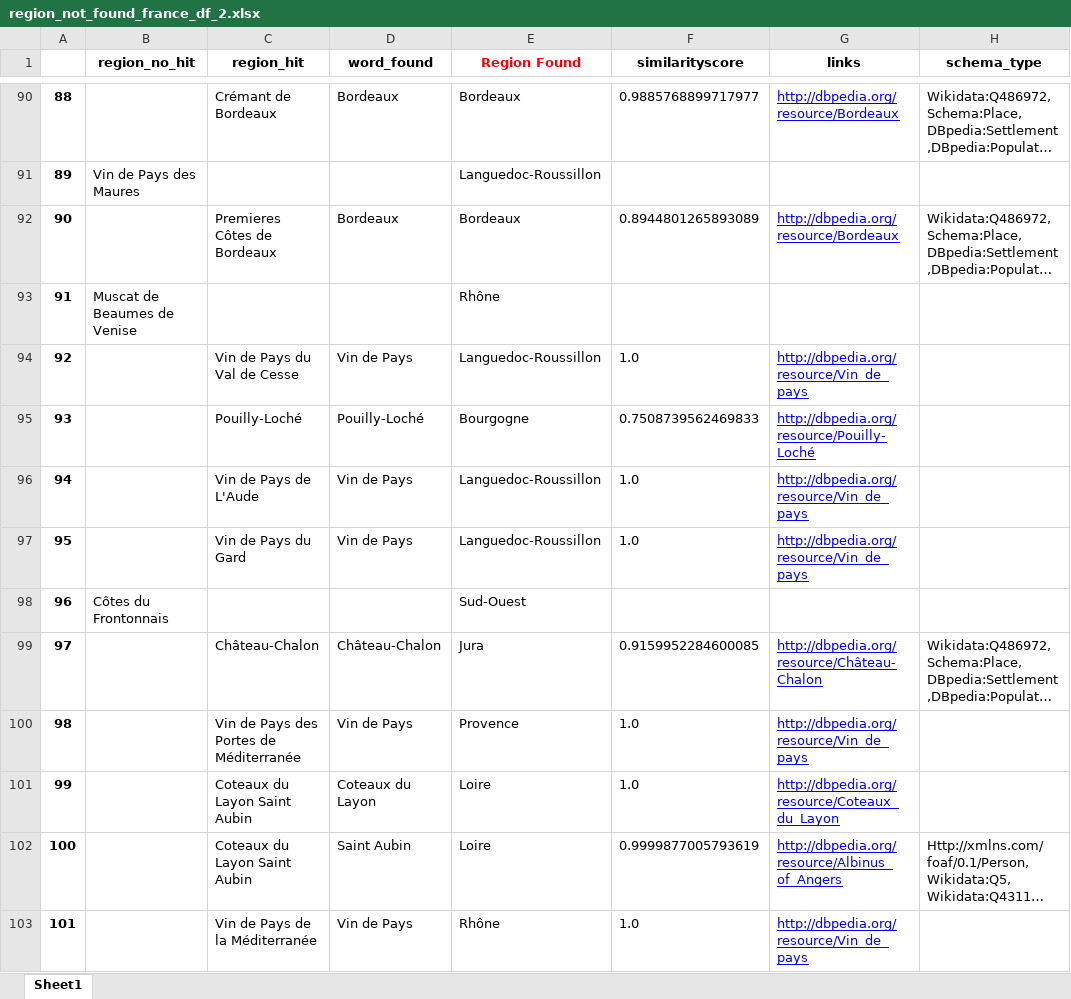
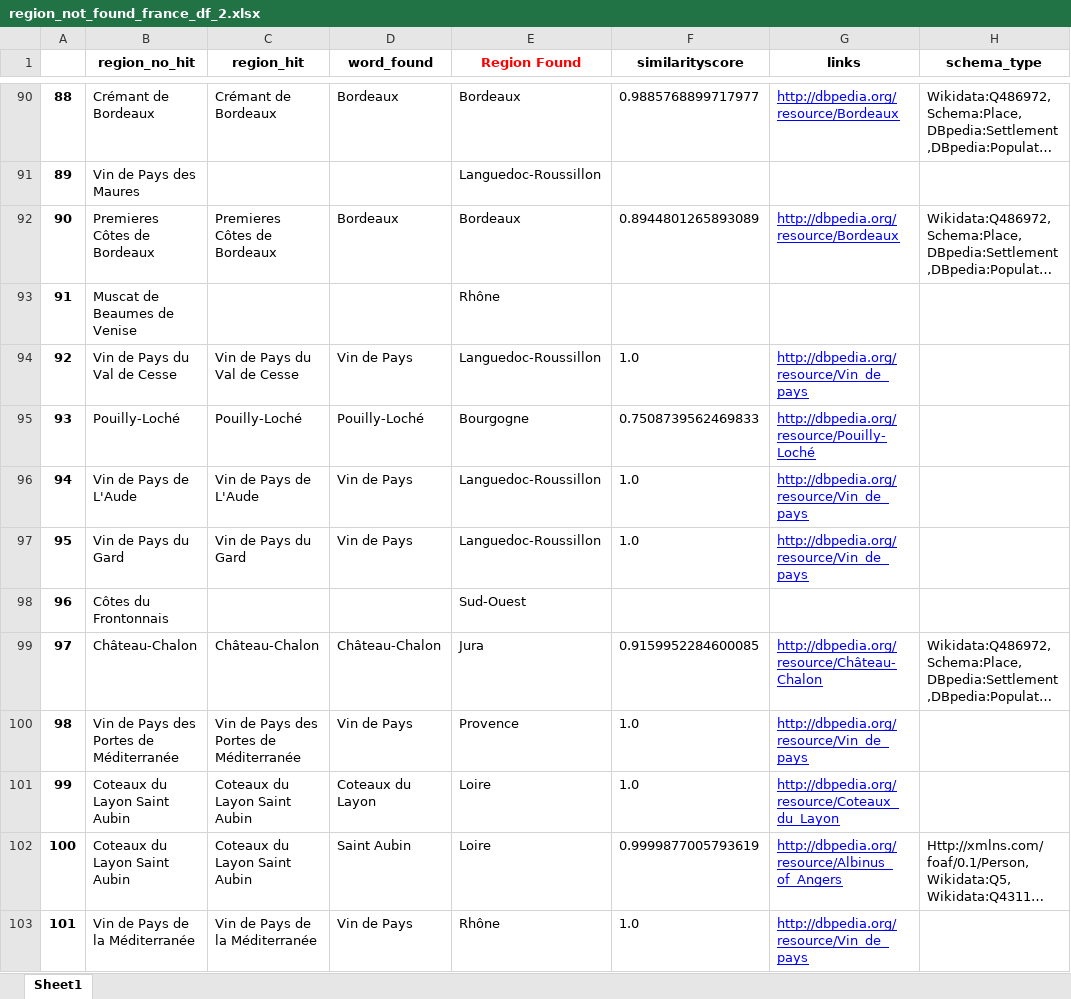
Before and after one commit to julietblack/Thesis-, an Excel workbook: climate-change-earth-surface-temperature-data/new/region_not_found_france_df_2.xlsx, sheet Sheet1, drawn as a sheet; only a part is shown, gaps mark what is left out; long unchanged cells end in …; values as stored, in another font and other column widths than the file's, no borders; the diff covers the shown part only; the diff names each change by its address in the sheet, - before the commit and + after, or states it on an @@ line.

```diff
--- a/climate-change-earth-surface-temperature-data/new/region_not_found_france_df_2.xlsx (sheet Sheet1)
+++ b/climate-change-earth-surface-temperature-data/new/region_not_found_france_df_2.xlsx (sheet Sheet1)
-B90 (region_no_hit): (empty)
+B90 (region_no_hit): Crémant de Bordeaux
-B92 (region_no_hit): (empty)
+B92 (region_no_hit): Premieres Côtes de Bordeaux
-B94 (region_no_hit): (empty)
+B94 (region_no_hit): Vin de Pays du Val de Cesse
-B95 (region_no_hit): (empty)
+B95 (region_no_hit): Pouilly-Loché
-B96 (region_no_hit): (empty)
+B96 (region_no_hit): Vin de Pays de L'Aude
-B97 (region_no_hit): (empty)
+B97 (region_no_hit): Vin de Pays du Gard
-B99 (region_no_hit): (empty)
+B99 (region_no_hit): Château-Chalon
-B100 (region_no_hit): (empty)
+B100 (region_no_hit): Vin de Pays des Portes de Méditerranée
-B101:B102 (region_no_hit): (empty)
+B101:B102 (region_no_hit): Coteaux du Layon Saint Aubin
-B103 (region_no_hit): (empty)
+B103 (region_no_hit): Vin de Pays de la Méditerranée
```
Also changed, not shown: 102 edited cells elsewhere in this sheet, climate-change-earth-surface-temperature-data/new/spain_region_to_confirm.xlsx, 2 other files.
